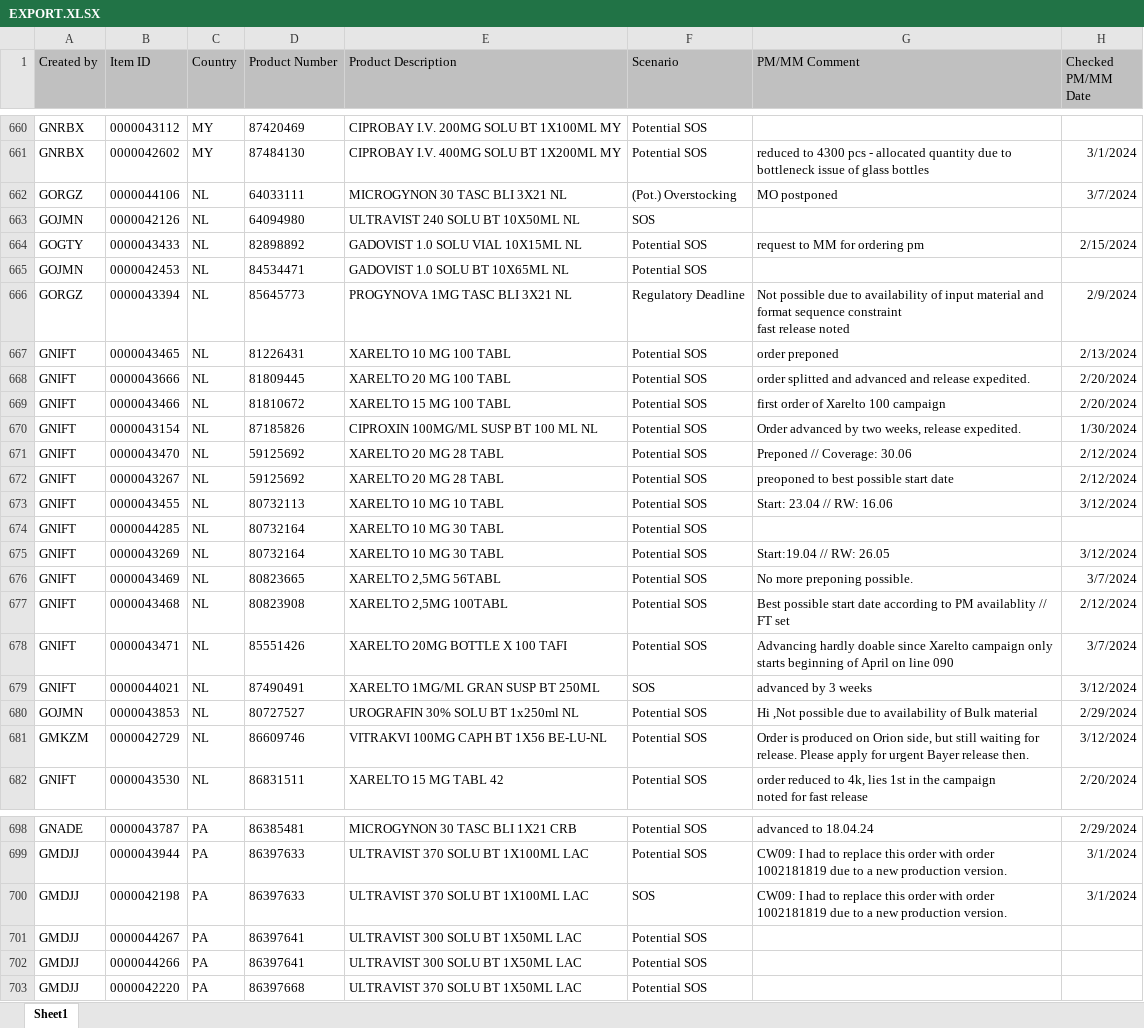
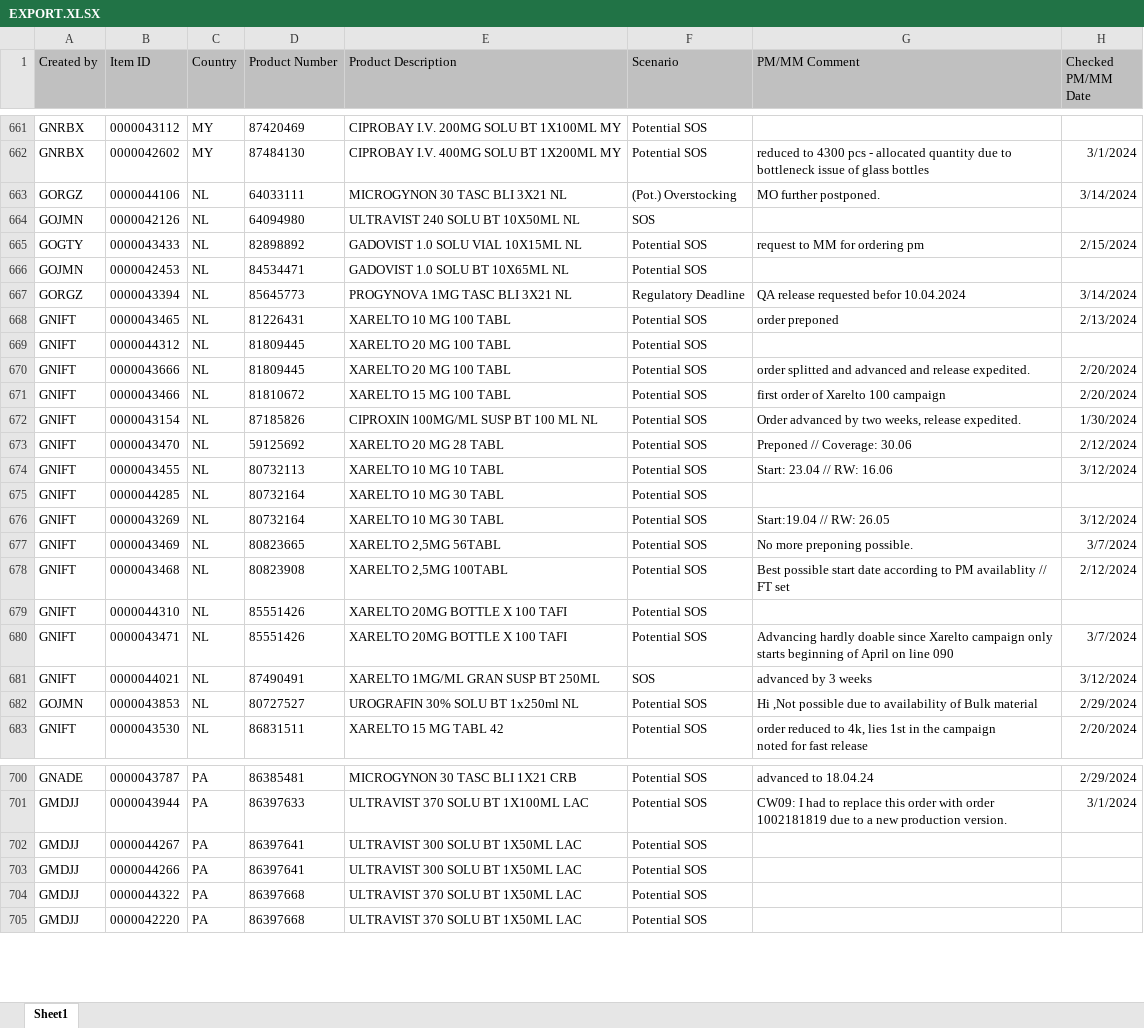
Before and after one commit to janphoenix/rct2, an Excel workbook: EXPORT.XLSX, sheet Sheet1, drawn as a sheet; only a part is shown, gaps mark what is left out; values as stored, in another font and other column widths than the file's, no borders; removed rows and columns are numbered as before the commit, all else as after; ↵ is a line break in a cell; the diff covers the shown part only; the diff names each change by its address in the sheet, - before the commit and + after, or states it on an @@ line.

```diff
--- a/EXPORT.XLSX (sheet Sheet1)
+++ b/EXPORT.XLSX (sheet Sheet1)
-G663 (PM/MM Comment): MO postponed
+G663 (PM/MM Comment): MO further postponed.
-H663 (Checked PM/MM Date): 3/7/2024
+H663 (Checked PM/MM Date): 3/14/2024
-G667 (PM/MM Comment): Not possible due to availability of input material and format sequence constraint ↵ fast release noted
+G667 (PM/MM Comment): QA release requested befor 10.04.2024
-H667 (Checked PM/MM Date): 2/9/2024
+H667 (Checked PM/MM Date): 3/14/2024
+row 669: GNIFT | 0000044312 | NL | 81809445 | XARELTO 20 MG 100 TABL | Potential SOS
-row 672: GNIFT | 0000043267 | NL | 59125692 | XARELTO 20 MG 28 TABL | Potential SOS | preoponed to best possible start date | 2/12/2024
+row 679: GNIFT | 0000044310 | NL | 85551426 | XARELTO 20MG BOTTLE X 100 TAFI | Potential SOS
-row 681: GMKZM | 0000042729 | NL | 86609746 | VITRAKVI 100MG CAPH BT 1X56 BE-LU-NL | Potential SOS | Order is produced on Orion side, but still waiting for release. Please apply for urgent Bayer release then. | 3/12/2024
-row 700: GMDJJ | 0000042198 | PA | 86397633 | ULTRAVIST 370 SOLU BT 1X100ML LAC | SOS | CW09: I had to replace this order with order 1002181819 due to a new production version. | 3/1/2024
+row 704: GMDJJ | 0000044322 | PA | 86397668 | ULTRAVIST 370 SOLU BT 1X50ML LAC | Potential SOS
```
Also changed, not shown: 15 added rows, 12 removed rows and 108 edited cells elsewhere in this sheet.
